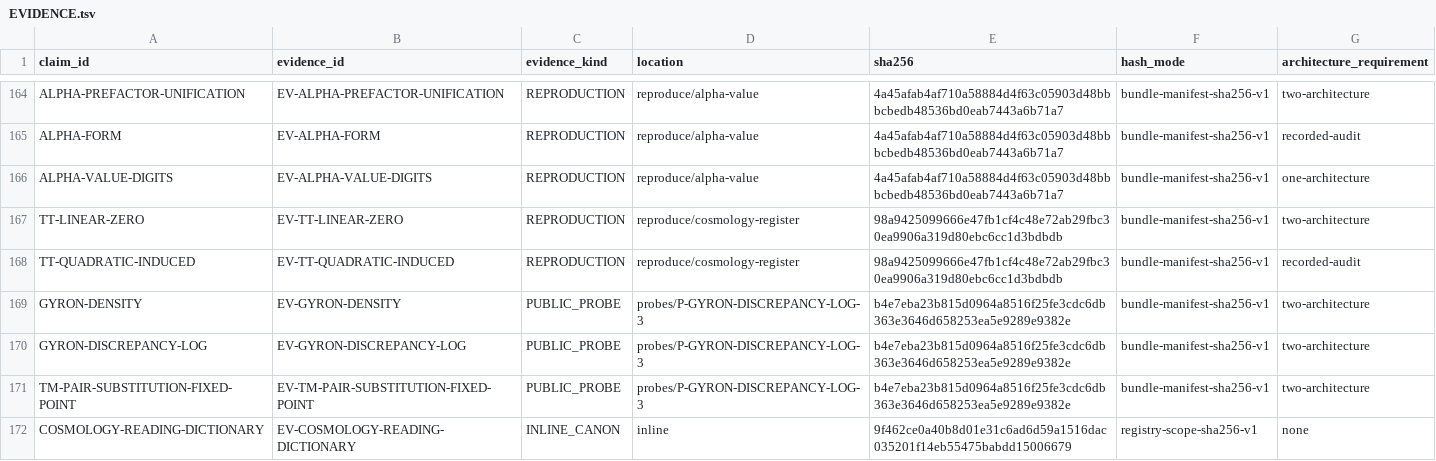
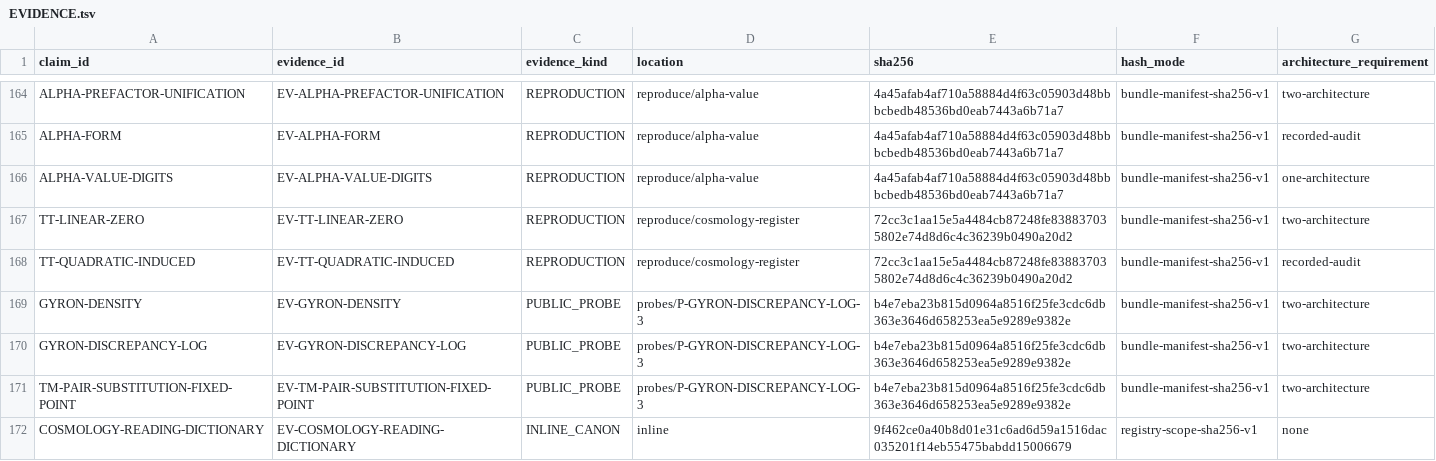
Before and after one commit to mathorn1973/twist-j, a TSV file: canon/EVIDENCE.tsv, drawn as a sheet; only a part is shown, gaps mark what is left out; the diff covers the shown part only.

```diff
--- a/canon/EVIDENCE.tsv
+++ b/canon/EVIDENCE.tsv
@@ -166,4 +166,4 @@ ALPHA-FORM	EV-ALPHA-FORM	REPRODUCTION	reproduce/alpha-value	4a45afab4af710a58884
 ALPHA-VALUE-DIGITS	EV-ALPHA-VALUE-DIGITS	REPRODUCTION	reproduce/alpha-value	4a45afab4af710a58884d4f63c05903d48bbbcbedb48536bd0eab7443a6b71a7	bundle-manifest-sha256-v1	one-architecture
-TT-LINEAR-ZERO	EV-TT-LINEAR-ZERO	REPRODUCTION	reproduce/cosmology-register	98a9425099666e47fb1cf4c48e72ab29fbc30ea9906a319d80ebc6cc1d3bdbdb	bundle-manifest-sha256-v1	two-architecture
-TT-QUADRATIC-INDUCED	EV-TT-QUADRATIC-INDUCED	REPRODUCTION	reproduce/cosmology-register	98a9425099666e47fb1cf4c48e72ab29fbc30ea9906a319d80ebc6cc1d3bdbdb	bundle-manifest-sha256-v1	recorded-audit
+TT-LINEAR-ZERO	EV-TT-LINEAR-ZERO	REPRODUCTION	reproduce/cosmology-register	72cc3c1aa15e5a4484cb87248fe838837035802e74d8d6c4c36239b0490a20d2	bundle-manifest-sha256-v1	two-architecture
+TT-QUADRATIC-INDUCED	EV-TT-QUADRATIC-INDUCED	REPRODUCTION	reproduce/cosmology-register	72cc3c1aa15e5a4484cb87248fe838837035802e74d8d6c4c36239b0490a20d2	bundle-manifest-sha256-v1	recorded-audit
 GYRON-DENSITY	EV-GYRON-DENSITY	PUBLIC_PROBE	probes/P-GYRON-DISCREPANCY-LOG-3	b4e7eba23b815d0964a8516f25fe3cdc6db363e3646d658253ea5e9289e9382e	bundle-manifest-sha256-v1	two-architecture
```
Also changed, not shown: 25 added rows and 7 edited cells elsewhere in this file, 17 other files.
